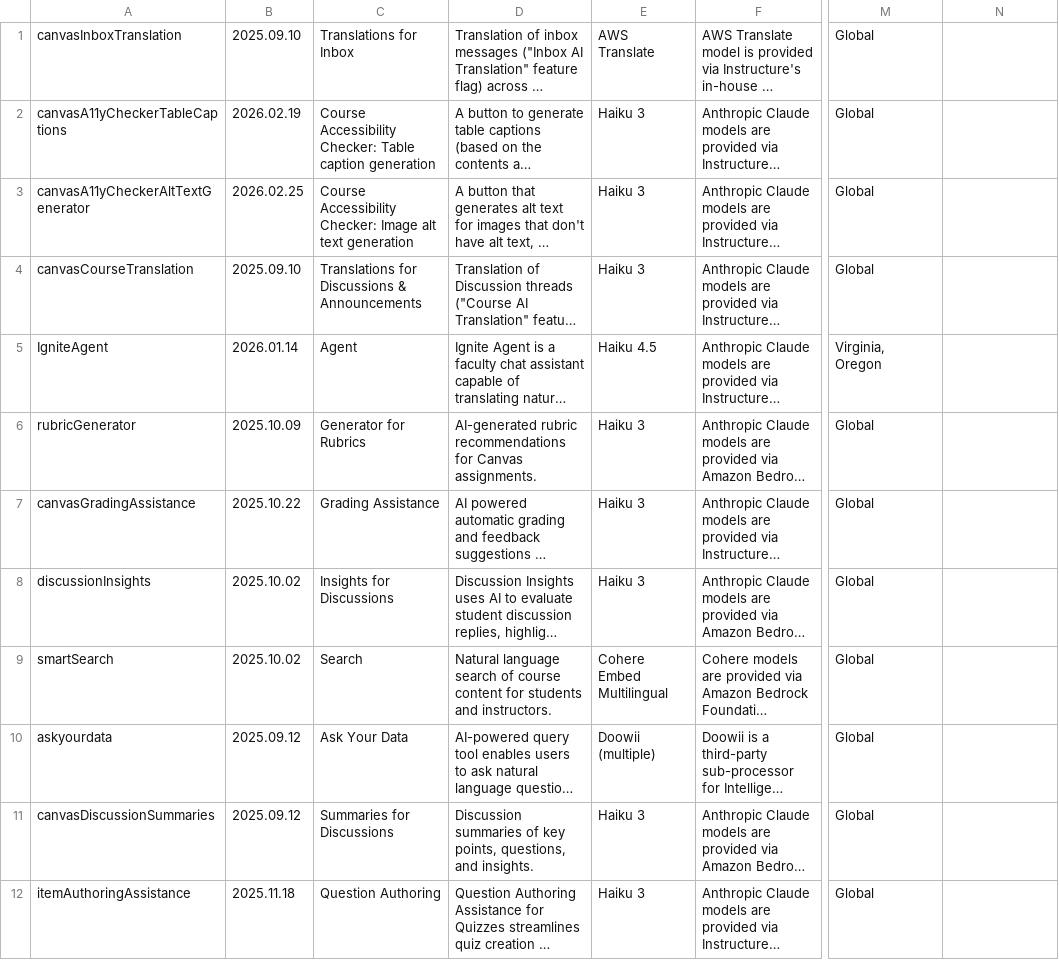
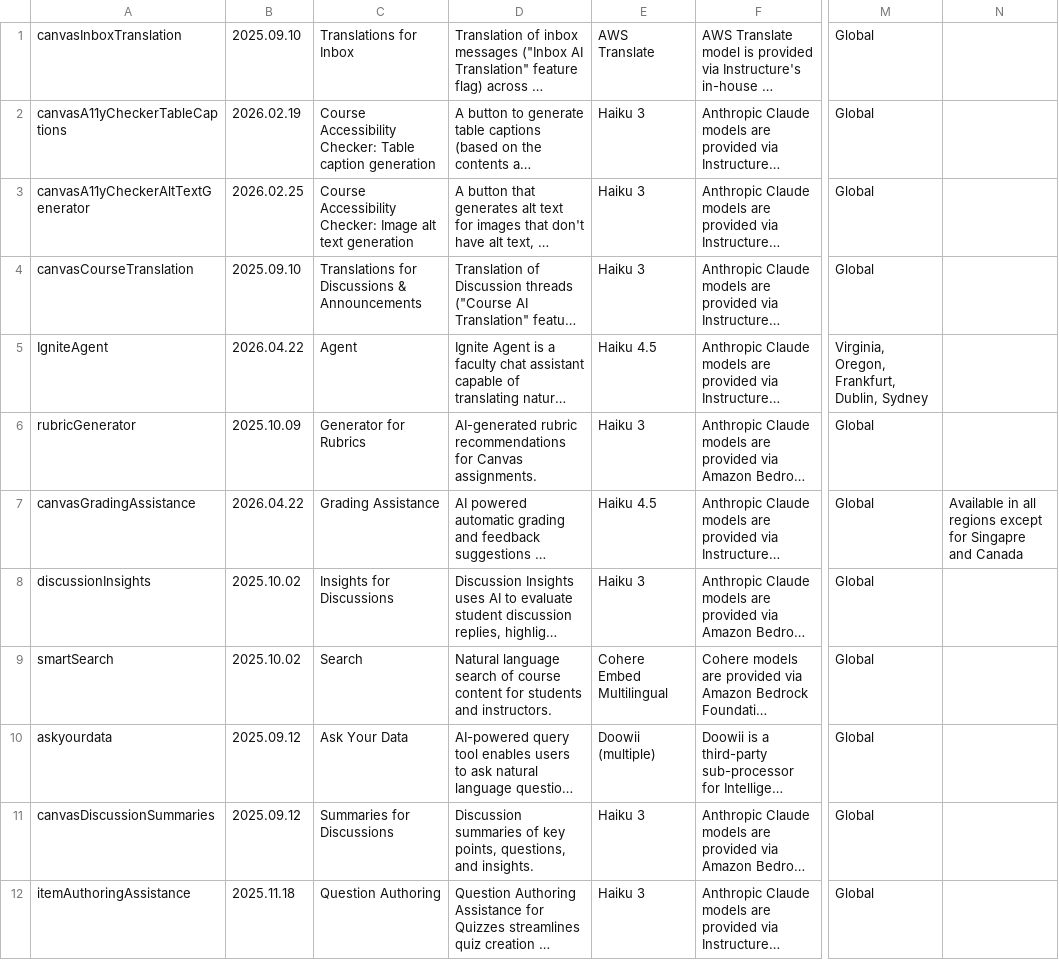
Before and after one commit to instructure/instructure.ai, a CSV file: packages/aiinfo/cache/cache.csv, drawn as a sheet; only a part is shown, gaps mark what is left out; long unchanged cells end in …; the diff names each change by its address in the sheet, - before the commit and + after, or states it on an @@ line.

```diff
--- a/packages/aiinfo/cache/cache.csv
+++ b/packages/aiinfo/cache/cache.csv
-B5: 2026.01.14
+B5: 2026.04.22
-M5: Virginia, Oregon
+M5: Virginia, Oregon, Frankfurt, Dublin, Sydney
-B7: 2025.10.22
+B7: 2026.04.22
-E7: Haiku 3
+E7: Haiku 4.5
-N7: (empty)
+N7: Available in all regions except for Singapre and Canada
```
Also changed, not shown: 6 other files.
